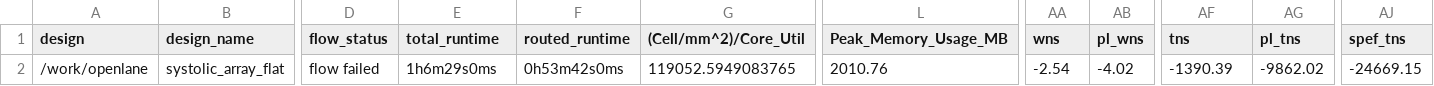
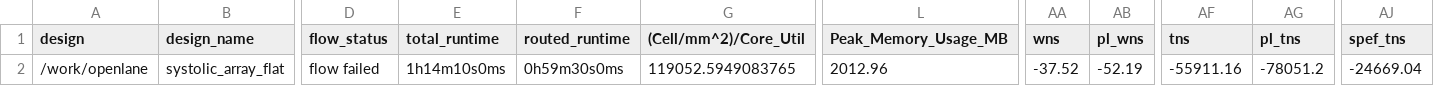
Before and after one commit to vamsireddysup/ECE510-H4AI, a CSV file: project/m4/synth/metrics.csv, drawn as a sheet; only a part is shown, gaps mark what is left out; the diff names each change by its address in the sheet, - before the commit and + after, or states it on an @@ line.

Commit message:
m4: v8 final PnR -- DRC=0, LVS=clean, hold=MET, setup violations documented, fanout 404 noted

```diff
--- a/project/m4/synth/metrics.csv
+++ b/project/m4/synth/metrics.csv
-E2 (total_runtime): 1h6m29s0ms
+E2 (total_runtime): 1h14m10s0ms
-F2 (routed_runtime): 0h53m42s0ms
+F2 (routed_runtime): 0h59m30s0ms
-L2 (Peak_Memory_Usage_MB): 2010.76
+L2 (Peak_Memory_Usage_MB): 2012.96
-AA2 (wns): -2.54
+AA2 (wns): -37.52
-AB2 (pl_wns): -4.02
+AB2 (pl_wns): -52.19
-AF2 (tns): -1390.39
+AF2 (tns): -55911.16
-AG2 (pl_tns): -9862.02
+AG2 (pl_tns): -78051.2
-AJ2 (spef_tns): -24669.15
+AJ2 (spef_tns): -24669.04
```
Also changed, not shown: 4 other files.
